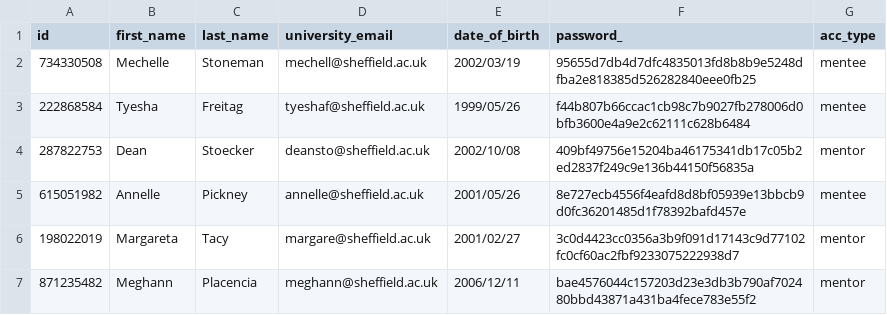
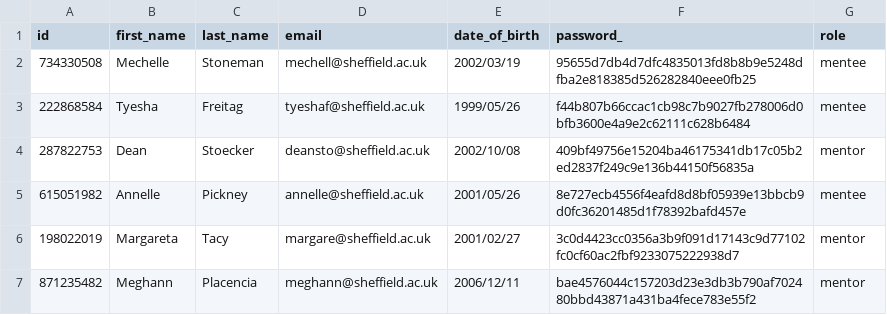
Before and after one commit to j-ameswong/mentee-mentor-matching, a CSV file: gen_db/mentormentee.csv, drawn as a sheet; only a part is shown.

Commit message:
refactoring complete of signup and login, renamed all university_email to email, acc_type to role

```diff
--- a/gen_db/mentormentee.csv
+++ b/gen_db/mentormentee.csv
@@ -1,2 +1,2 @@
-id,first_name,last_name,university_email,date_of_birth,password_,acc_type
+id,first_name,last_name,email,date_of_birth,password_,role
 734330508,Mechelle,Stoneman,mechell@sheffield.ac.uk,2002/03/19,95655d7db4d7dfc4835013fd8b8b9e5248dfba2e818385d526282840eee0fb25,mentee
```
Also changed, not shown: 27 other files.
